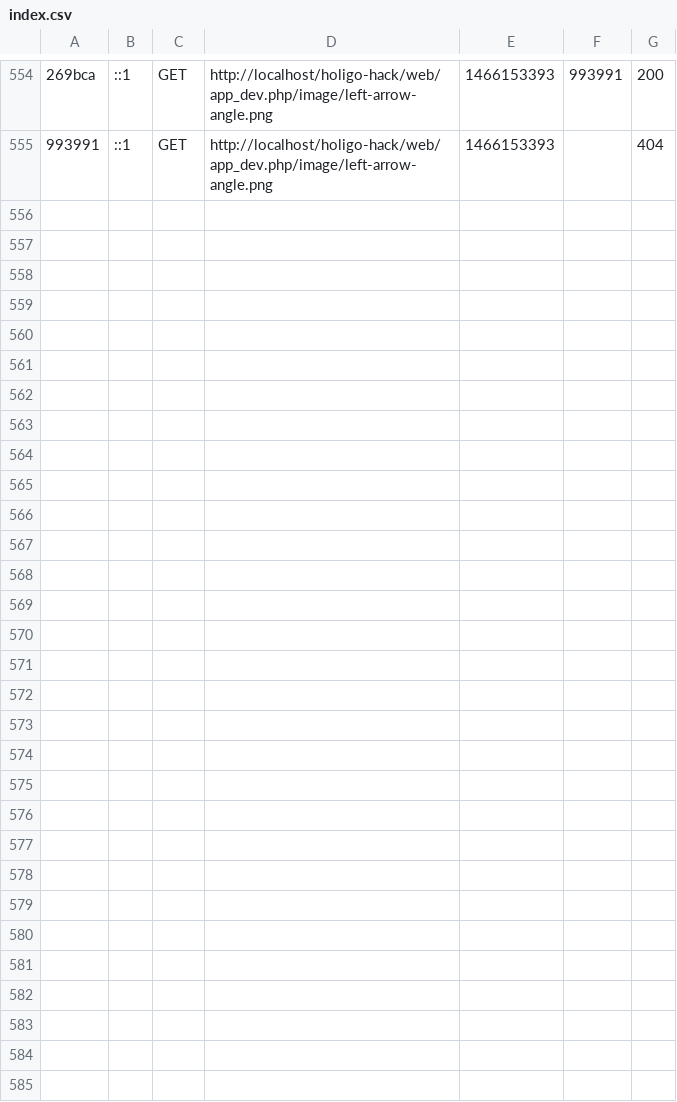
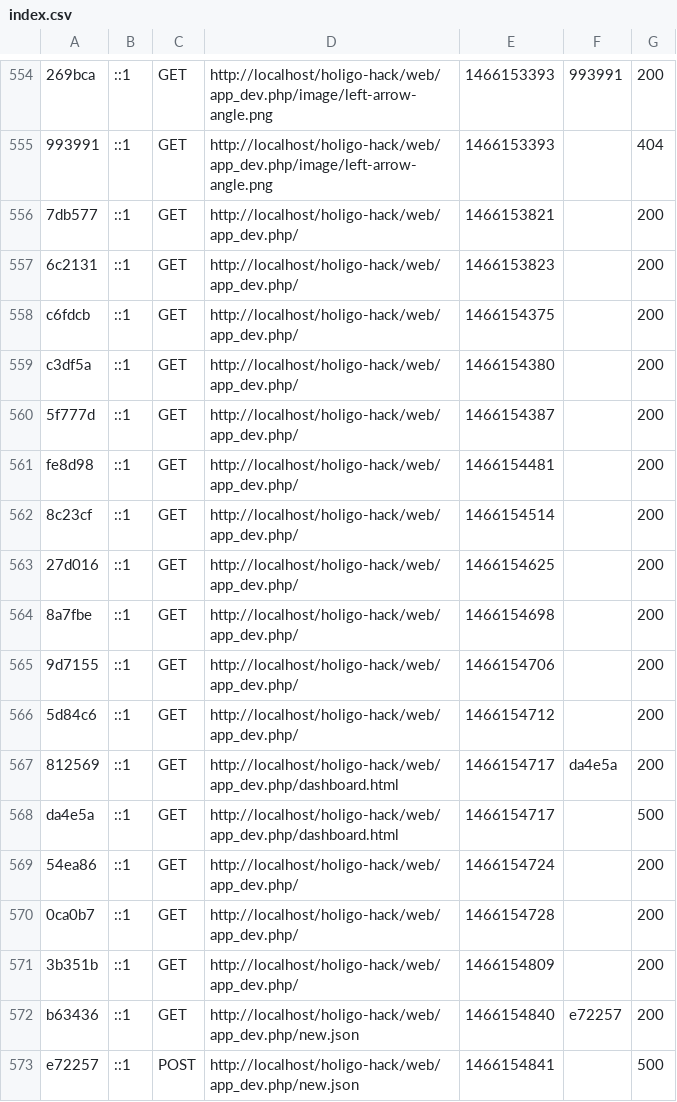
Before and after one commit to magicolala/holigo-hack, a CSV file: app/cache/dev/profiler/index.csv, drawn as a sheet; only a part is shown, gaps mark what is left out; the diff names each change by its address in the sheet, - before the commit and + after, or states it on an @@ line.

```diff
--- a/app/cache/dev/profiler/index.csv
+++ b/app/cache/dev/profiler/index.csv
+row 556: 7db577 | ::1 | GET | http://localhost/holigo-hack/web/app_dev.php/ | 1466153821 |  | 200
+row 557: 6c2131 | ::1 | GET | http://localhost/holigo-hack/web/app_dev.php/ | 1466153823 |  | 200
+row 558: c6fdcb | ::1 | GET | http://localhost/holigo-hack/web/app_dev.php/ | 1466154375 |  | 200
+row 559: c3df5a | ::1 | GET | http://localhost/holigo-hack/web/app_dev.php/ | 1466154380 |  | 200
+row 560: 5f777d | ::1 | GET | http://localhost/holigo-hack/web/app_dev.php/ | 1466154387 |  | 200
+row 561: fe8d98 | ::1 | GET | http://localhost/holigo-hack/web/app_dev.php/ | 1466154481 |  | 200
+row 562: 8c23cf | ::1 | GET | http://localhost/holigo-hack/web/app_dev.php/ | 1466154514 |  | 200
+row 563: 27d016 | ::1 | GET | http://localhost/holigo-hack/web/app_dev.php/ | 1466154625 |  | 200
+row 564: 8a7fbe | ::1 | GET | http://localhost/holigo-hack/web/app_dev.php/ | 1466154698 |  | 200
+row 565: 9d7155 | ::1 | GET | http://localhost/holigo-hack/web/app_dev.php/ | 1466154706 |  | 200
+row 566: 5d84c6 | ::1 | GET | http://localhost/holigo-hack/web/app_dev.php/ | 1466154712 |  | 200
+row 567: 812569 | ::1 | GET | http://localhost/holigo-hack/web/app_dev.php/dashboard.html | 1466154717 | da4e5a | 200
+row 568: da4e5a | ::1 | GET | http://localhost/holigo-hack/web/app_dev.php/dashboard.html | 1466154717 |  | 500
+row 569: 54ea86 | ::1 | GET | http://localhost/holigo-hack/web/app_dev.php/ | 1466154724 |  | 200
+row 570: 0ca0b7 | ::1 | GET | http://localhost/holigo-hack/web/app_dev.php/ | 1466154728 |  | 200
+row 571: 3b351b | ::1 | GET | http://localhost/holigo-hack/web/app_dev.php/ | 1466154809 |  | 200
+row 572: b63436 | ::1 | GET | http://localhost/holigo-hack/web/app_dev.php/new.json | 1466154840 | e72257 | 200
+row 573: e72257 | ::1 | POST | http://localhost/holigo-hack/web/app_dev.php/new.json | 1466154841 |  | 500
```
Also changed, not shown: 7 other files.
